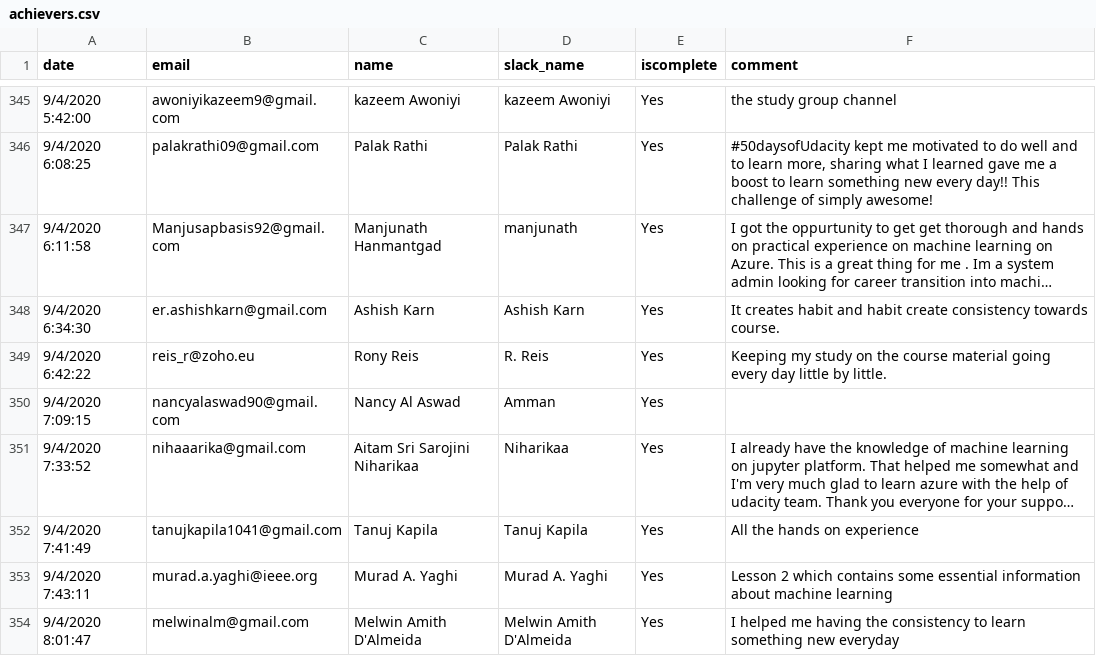
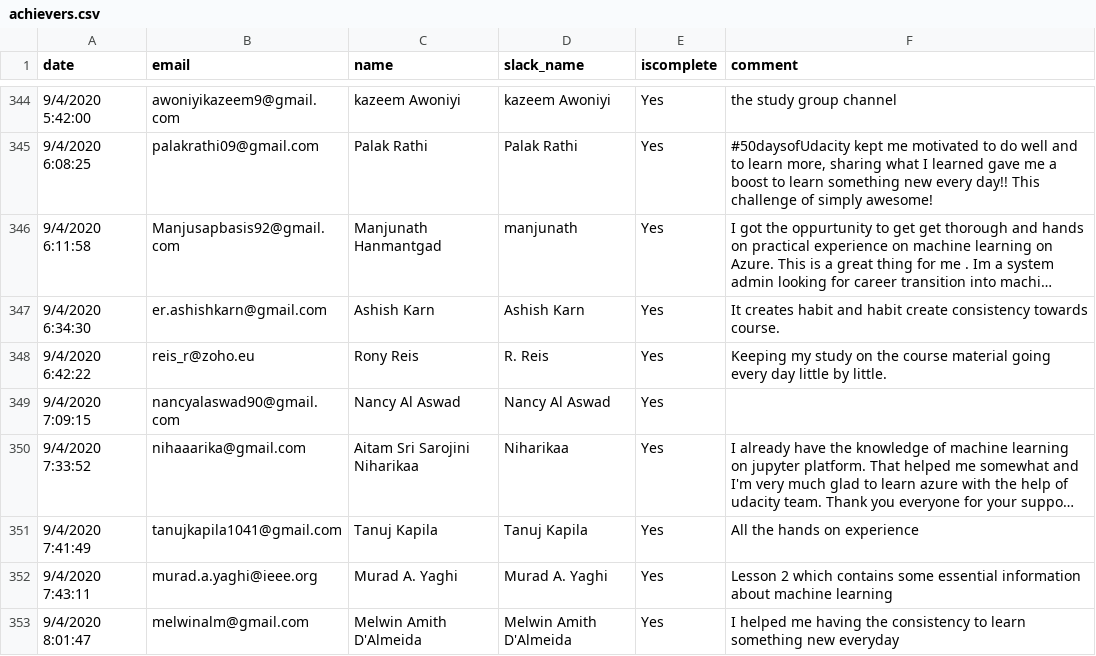
Before and after one commit to KMKnation/Microsoft-Machine-Learning-Scholarship, a CSV file: halloffame/achievers.csv, drawn as a sheet; only a part is shown, gaps mark what is left out; long unchanged cells end in …; addresses are those after the commit; the diff covers the shown part only; the diff names each change by its address in the sheet, - before the commit and + after, or states it on an @@ line.

```diff
--- a/halloffame/achievers.csv
+++ b/halloffame/achievers.csv
-D349 (slack_name): Amman
+D349 (slack_name): Nancy Al Aswad
```
Also changed, not shown: 25 added rows and 8 removed rows elsewhere in this file, 6 other files.
